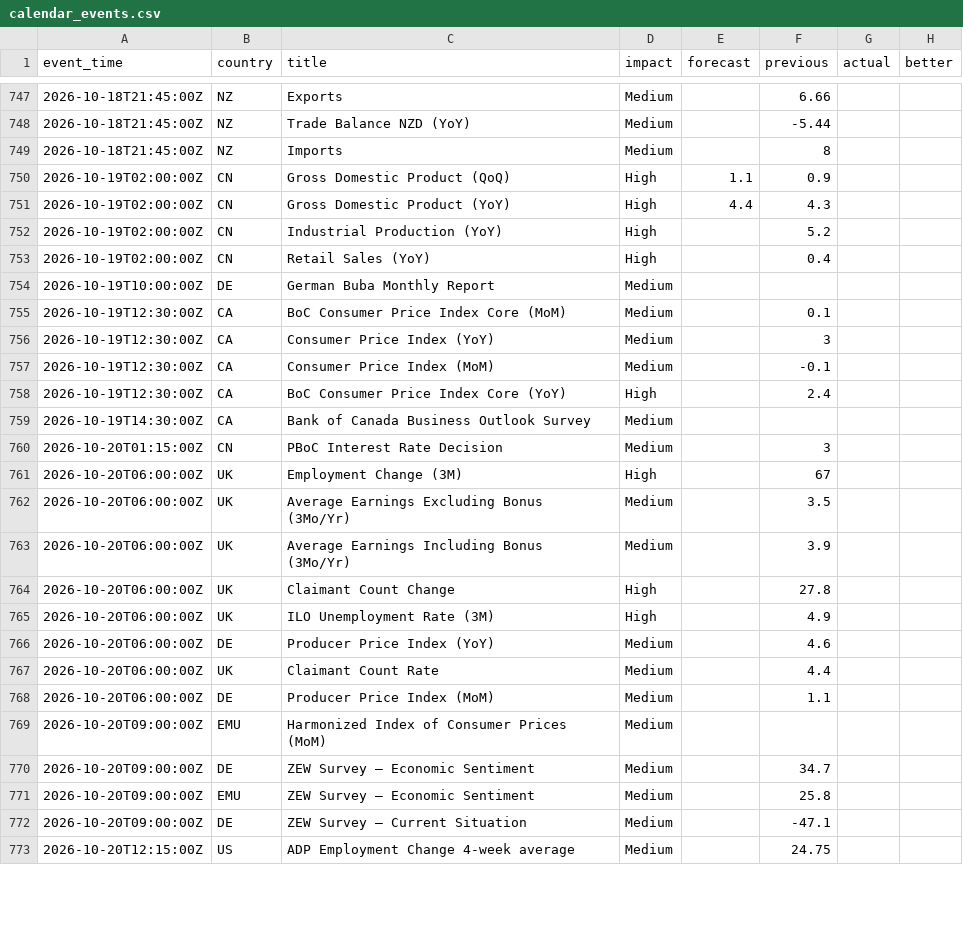
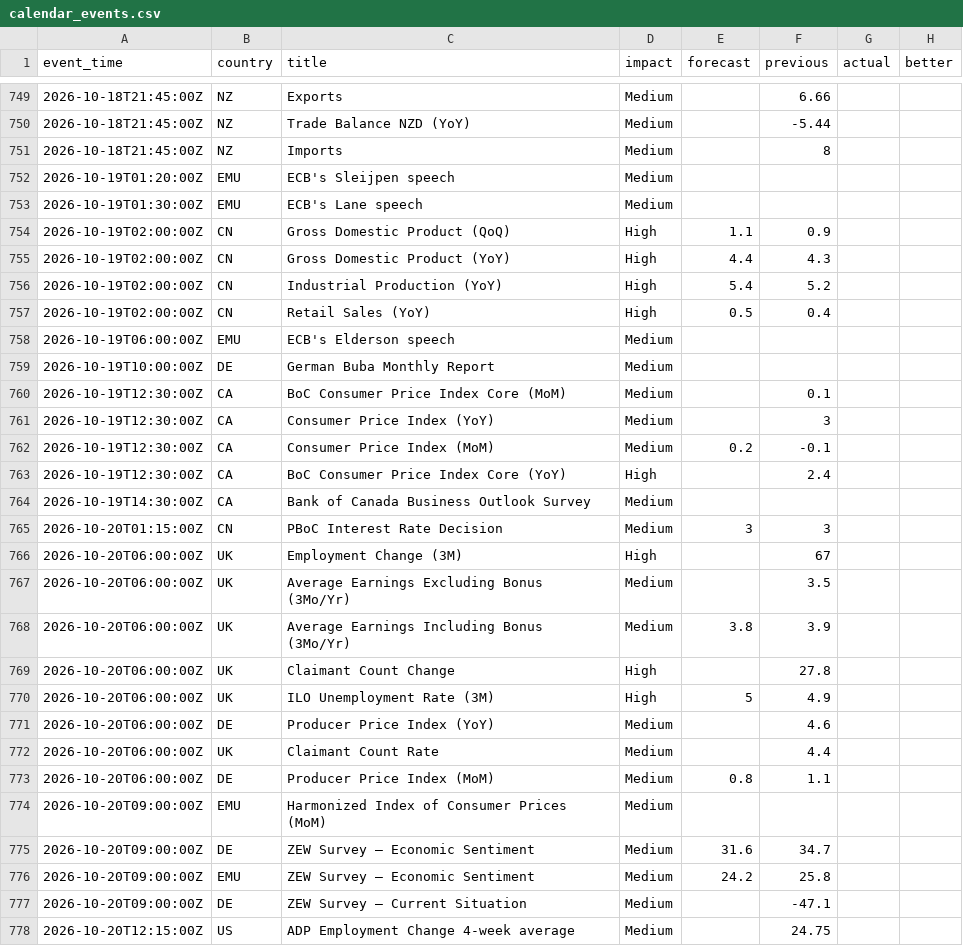
Before and after one commit to ChrisHo0317/Local_Dashboard, a CSV file: data/calendar_events.csv, drawn as a sheet; only a part is shown, gaps mark what is left out; the diff covers the shown part only.

```diff
--- a/data/calendar_events.csv
+++ b/data/calendar_events.csv
@@ -749,6 +751,9 @@ event_time,country,title,impact,forecast,previous,actual,better
 2026-10-18T21:45:00Z,NZ,Imports,Medium,,8,,
+2026-10-19T01:20:00Z,EMU,ECB's Sleijpen speech,Medium,,,,
+2026-10-19T01:30:00Z,EMU,ECB's Lane speech,Medium,,,,
 2026-10-19T02:00:00Z,CN,Gross Domestic Product (QoQ),High,1.1,0.9,,
 2026-10-19T02:00:00Z,CN,Gross Domestic Product (YoY),High,4.4,4.3,,
-2026-10-19T02:00:00Z,CN,Industrial Production (YoY),High,,5.2,,
-2026-10-19T02:00:00Z,CN,Retail Sales (YoY),High,,0.4,,
+2026-10-19T02:00:00Z,CN,Industrial Production (YoY),High,5.4,5.2,,
+2026-10-19T02:00:00Z,CN,Retail Sales (YoY),High,0.5,0.4,,
+2026-10-19T06:00:00Z,EMU,ECB's Elderson speech,Medium,,,,
 2026-10-19T10:00:00Z,DE,German Buba Monthly Report,Medium,,,,
@@ -756,17 +761,17 @@ event_time,country,title,impact,forecast,previous,actual,better
 2026-10-19T12:30:00Z,CA,Consumer Price Index (YoY),Medium,,3,,
-2026-10-19T12:30:00Z,CA,Consumer Price Index (MoM),Medium,,-0.1,,
+2026-10-19T12:30:00Z,CA,Consumer Price Index (MoM),Medium,0.2,-0.1,,
 2026-10-19T12:30:00Z,CA,BoC Consumer Price Index Core (YoY),High,,2.4,,
 2026-10-19T14:30:00Z,CA,Bank of Canada Business Outlook Survey,Medium,,,,
-2026-10-20T01:15:00Z,CN,PBoC Interest Rate Decision,Medium,,3,,
+2026-10-20T01:15:00Z,CN,PBoC Interest Rate Decision,Medium,3,3,,
 2026-10-20T06:00:00Z,UK,Employment Change (3M),High,,67,,
 2026-10-20T06:00:00Z,UK,Average Earnings Excluding Bonus (3Mo/Yr),Medium,,3.5,,
-2026-10-20T06:00:00Z,UK,Average Earnings Including Bonus (3Mo/Yr),Medium,,3.9,,
+2026-10-20T06:00:00Z,UK,Average Earnings Including Bonus (3Mo/Yr),Medium,3.8,3.9,,
 2026-10-20T06:00:00Z,UK,Claimant Count Change,High,,27.8,,
-2026-10-20T06:00:00Z,UK,ILO Unemployment Rate (3M),High,,4.9,,
+2026-10-20T06:00:00Z,UK,ILO Unemployment Rate (3M),High,5,4.9,,
 2026-10-20T06:00:00Z,DE,Producer Price Index (YoY),Medium,,4.6,,
 2026-10-20T06:00:00Z,UK,Claimant Count Rate,Medium,,4.4,,
-2026-10-20T06:00:00Z,DE,Producer Price Index (MoM),Medium,,1.1,,
+2026-10-20T06:00:00Z,DE,Producer Price Index (MoM),Medium,0.8,1.1,,
 2026-10-20T09:00:00Z,EMU,Harmonized Index of Consumer Prices (MoM),Medium,,,,
-2026-10-20T09:00:00Z,DE,ZEW Survey – Economic Sentiment,Medium,,34.7,,
-2026-10-20T09:00:00Z,EMU,ZEW Survey – Economic Sentiment,Medium,,25.8,,
+2026-10-20T09:00:00Z,DE,ZEW Survey – Economic Sentiment,Medium,31.6,34.7,,
+2026-10-20T09:00:00Z,EMU,ZEW Survey – Economic Sentiment,Medium,24.2,25.8,,
 2026-10-20T09:00:00Z,DE,ZEW Survey – Current Situation,Medium,,-47.1,,
```
Also changed, not shown: 8 added rows and 30 edited cells elsewhere in this file, data/alerts_sent.csv, data/macro.csv, 6 other files.
